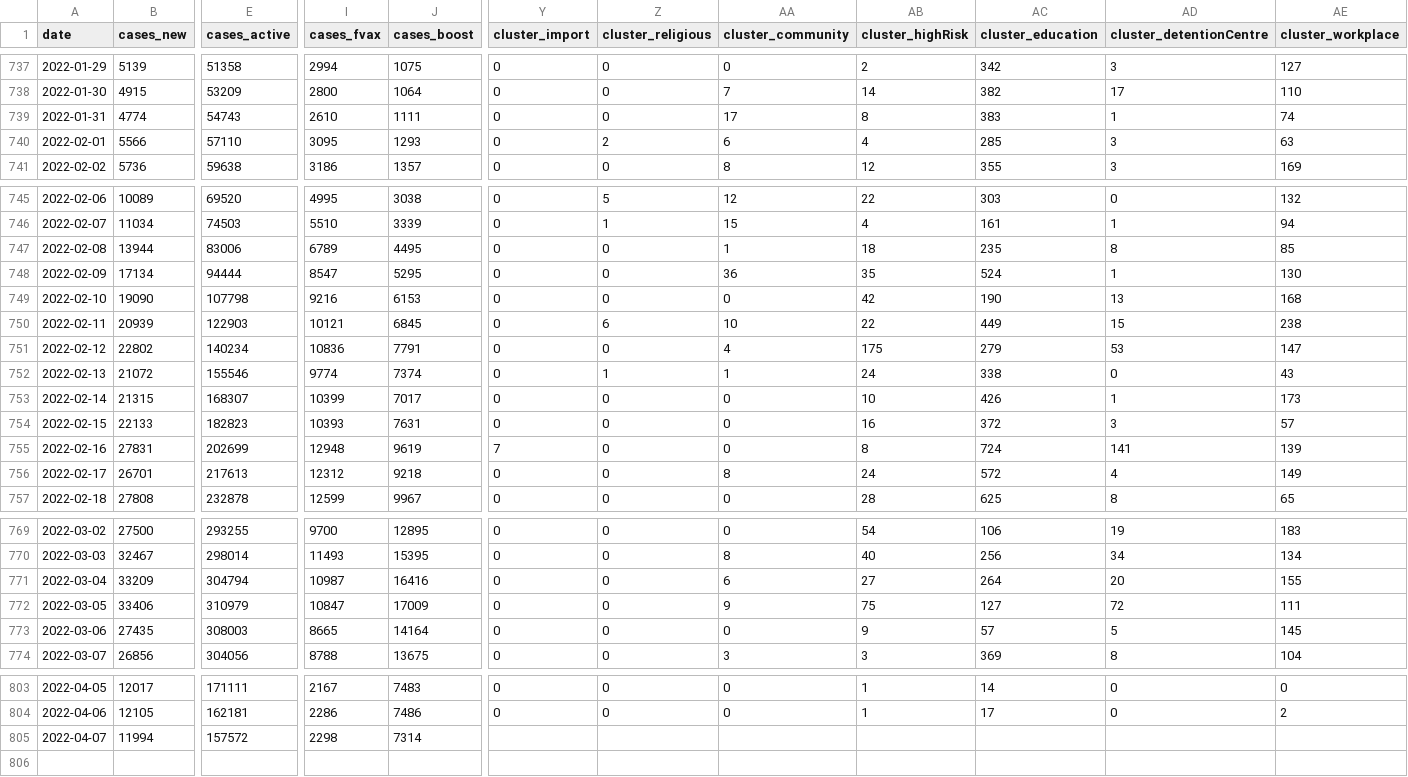
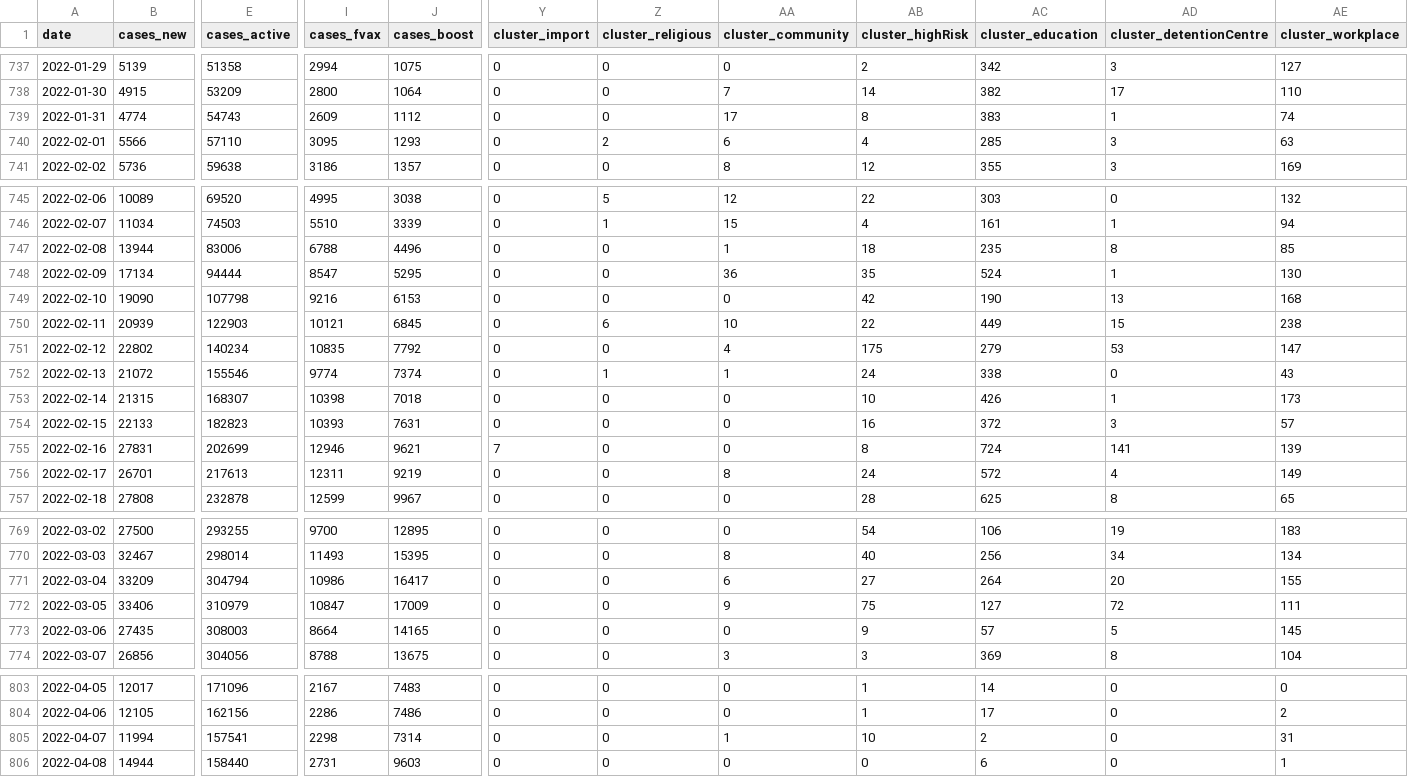
Before and after one commit to MoH-Malaysia/covid19-public, a CSV file: epidemic/cases_malaysia.csv, drawn as a sheet; only a part is shown, gaps mark what is left out; rows hold the shown columns only; the diff covers the shown part only; the diff names each change by its address in the sheet, - before the commit and + after, or states it on an @@ line.

```diff
--- a/epidemic/cases_malaysia.csv
+++ b/epidemic/cases_malaysia.csv
-I739 (cases_fvax): 2610
+I739 (cases_fvax): 2609
-J739 (cases_boost): 1111
+J739 (cases_boost): 1112
-I747 (cases_fvax): 6789
+I747 (cases_fvax): 6788
-J747 (cases_boost): 4495
+J747 (cases_boost): 4496
-I751 (cases_fvax): 10836
+I751 (cases_fvax): 10835
-J751 (cases_boost): 7791
+J751 (cases_boost): 7792
-I753 (cases_fvax): 10399
+I753 (cases_fvax): 10398
-J753 (cases_boost): 7017
+J753 (cases_boost): 7018
-I755 (cases_fvax): 12948
+I755 (cases_fvax): 12946
-J755 (cases_boost): 9619
+J755 (cases_boost): 9621
-I756 (cases_fvax): 12312
+I756 (cases_fvax): 12311
-J756 (cases_boost): 9218
+J756 (cases_boost): 9219
-I771 (cases_fvax): 10987
+I771 (cases_fvax): 10986
-J771 (cases_boost): 16416
+J771 (cases_boost): 16417
-I773 (cases_fvax): 8665
+I773 (cases_fvax): 8664
-J773 (cases_boost): 14164
+J773 (cases_boost): 14165
-E803 (cases_active): 171111
+E803 (cases_active): 171096
-E804 (cases_active): 162181
+E804 (cases_active): 162156
-E805 (cases_active): 157572
+E805 (cases_active): 157541
-Y805 (cluster_import): (empty)
+Y805 (cluster_import): 0
-Z805 (cluster_religious): (empty)
+Z805 (cluster_religious): 0
-AA805 (cluster_community): (empty)
+AA805 (cluster_community): 1
-AB805 (cluster_highRisk): (empty)
+AB805 (cluster_highRisk): 10
-AC805 (cluster_education): (empty)
+AC805 (cluster_education): 2
-AD805 (cluster_detentionCentre): (empty)
+AD805 (cluster_detentionCentre): 0
-AE805 (cluster_workplace): (empty)
+AE805 (cluster_workplace): 31
+row 806: 2022-04-08 | 14944 | 158440 | 2731 | 9603 | 0 | 0 | 0 | 0 | 6 | 0 | 1
```
Also changed, not shown: 34 edited cells elsewhere in this file, epidemic/cases_state.csv, epidemic/deaths_state.csv, 8 other files.
